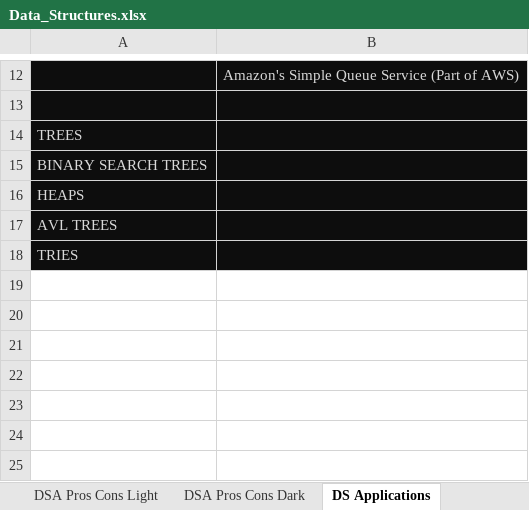
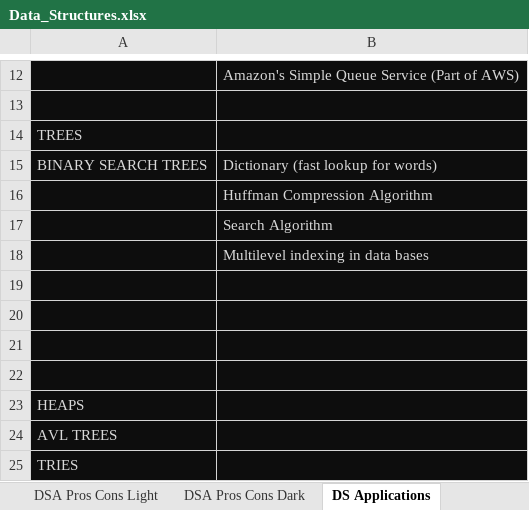
Before and after one commit to maxbildner/AA-Data-Structures-Algorithms, an Excel workbook: Data_Structures.xlsx, sheet DS Applications, drawn as a sheet; only a part is shown, gaps mark what is left out; values as stored, in another font and other column widths than the file's, no borders; the diff names each change by its address in the sheet, - before the commit and + after, or states it on an @@ line.

```diff
--- a/Data_Structures.xlsx (sheet DS Applications)
+++ b/Data_Structures.xlsx (sheet DS Applications)
-B15: (empty)
+B15: Dictionary (fast lookup for words)
+row 16:  | Huffman Compression Algorithm
+row 17:  | Search Algorithm
+row 18:  | Multilevel indexing in data bases
+row 19: (empty)
+row 20: (empty)
+row 21: (empty)
+row 22: (empty)
```
Also changed, not shown: sheet DSA Pros Cons Light, sheet DSA Pros Cons Dark, sheet Table Light, sheet Table, sheet Table Light Blank, 4 other files.
